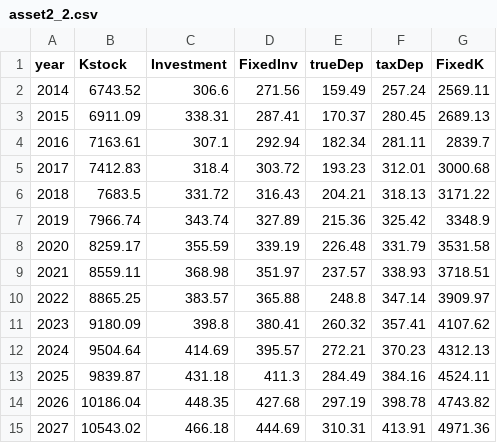
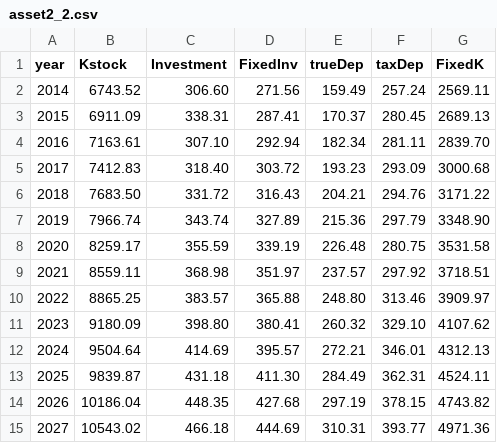
Before and after one commit to PSLmodels/Business-Taxation, a CSV file: test_results/asset2_2.csv, drawn as a sheet.

Commit message:
Fix typo in Business-Taxation/test_brc.py and generated test_results/asset2_2.csv file

```diff
--- a/test_results/asset2_2.csv
+++ b/test_results/asset2_2.csv
@@ -1,15 +1,15 @@
 year,Kstock,Investment,FixedInv,trueDep,taxDep,FixedK
-2014,6743.52,306.6,271.56,159.49,257.24,2569.11
+2014,6743.52,306.60,271.56,159.49,257.24,2569.11
 2015,6911.09,338.31,287.41,170.37,280.45,2689.13
-2016,7163.61,307.1,292.94,182.34,281.11,2839.7
-2017,7412.83,318.4,303.72,193.23,312.01,3000.68
-2018,7683.5,331.72,316.43,204.21,318.13,3171.22
-2019,7966.74,343.74,327.89,215.36,325.42,3348.9
-2020,8259.17,355.59,339.19,226.48,331.79,3531.58
-2021,8559.11,368.98,351.97,237.57,338.93,3718.51
-2022,8865.25,383.57,365.88,248.8,347.14,3909.97
-2023,9180.09,398.8,380.41,260.32,357.41,4107.62
-2024,9504.64,414.69,395.57,272.21,370.23,4312.13
-2025,9839.87,431.18,411.3,284.49,384.16,4524.11
-2026,10186.04,448.35,427.68,297.19,398.78,4743.82
-2027,10543.02,466.18,444.69,310.31,413.91,4971.36
+2016,7163.61,307.10,292.94,182.34,281.11,2839.70
+2017,7412.83,318.40,303.72,193.23,293.09,3000.68
+2018,7683.50,331.72,316.43,204.21,294.76,3171.22
+2019,7966.74,343.74,327.89,215.36,297.79,3348.90
+2020,8259.17,355.59,339.19,226.48,280.75,3531.58
+2021,8559.11,368.98,351.97,237.57,297.92,3718.51
+2022,8865.25,383.57,365.88,248.80,313.46,3909.97
+2023,9180.09,398.80,380.41,260.32,329.10,4107.62
+2024,9504.64,414.69,395.57,272.21,346.01,4312.13
+2025,9839.87,431.18,411.30,284.49,362.31,4524.11
+2026,10186.04,448.35,427.68,297.19,378.15,4743.82
+2027,10543.02,466.18,444.69,310.31,393.77,4971.36
```
Also changed, not shown: 2 other files.
